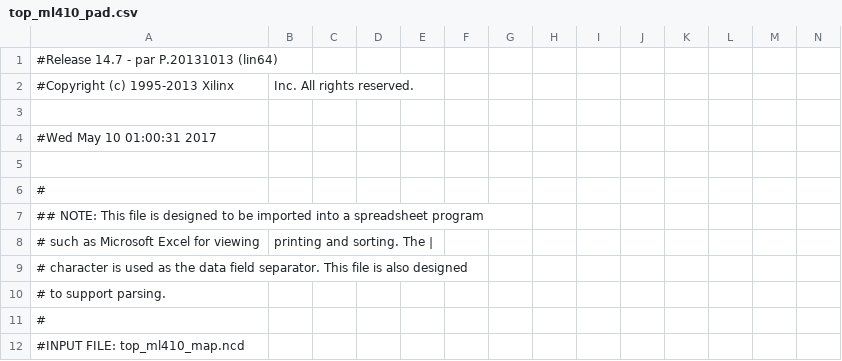
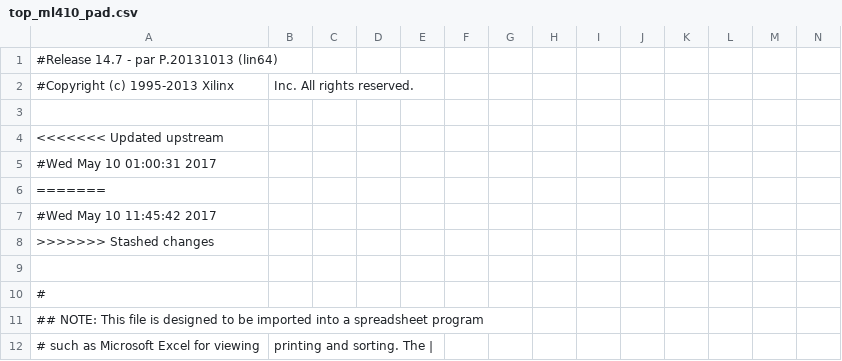
Before and after one commit to yoflippo/ProcessorDesignProject, a CSV file: plasma_PDP/plasma_ISE/top_ml410_pad.csv, drawn as a sheet; only a part is shown; the shorter side is filled out with more unchanged rows; rows hold the shown columns only; the diff names each change by its address in the sheet, - before the commit and + after, or states it on an @@ line.

```diff
--- a/plasma_PDP/plasma_ISE/top_ml410_pad.csv
+++ b/plasma_PDP/plasma_ISE/top_ml410_pad.csv
+row 4: <<<<<<< Updated upstream
+row 6: =======
+row 7: #Wed May 10 11:45:42 2017
+row 8: >>>>>>> Stashed changes
```
Also changed, not shown: 55 other files.
